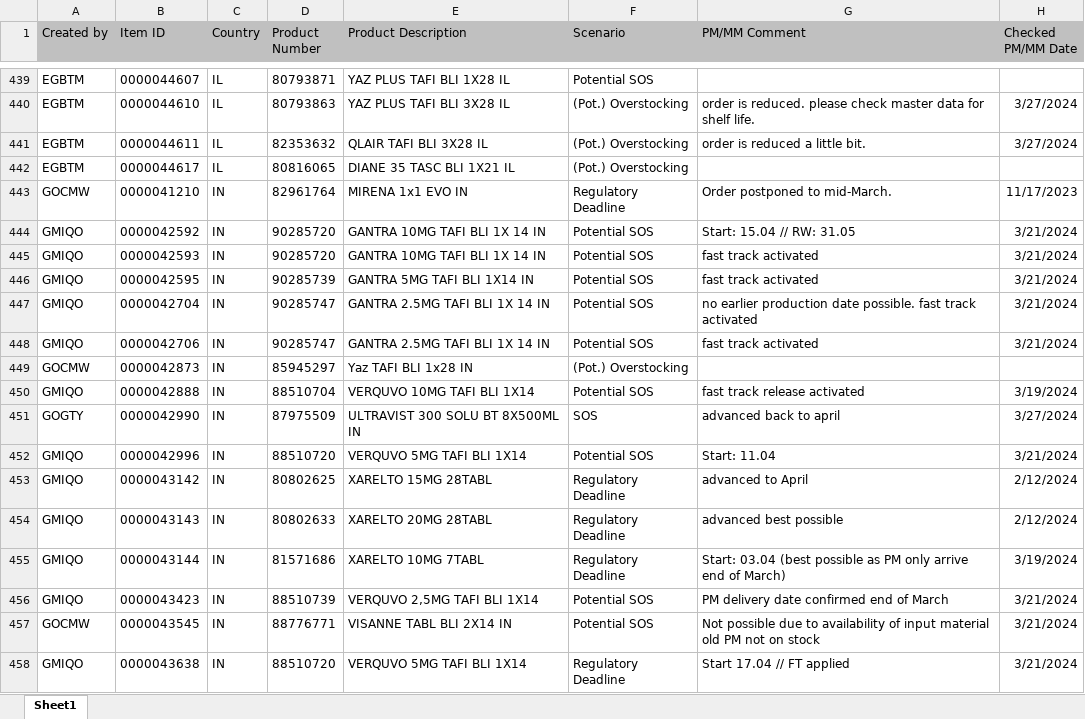
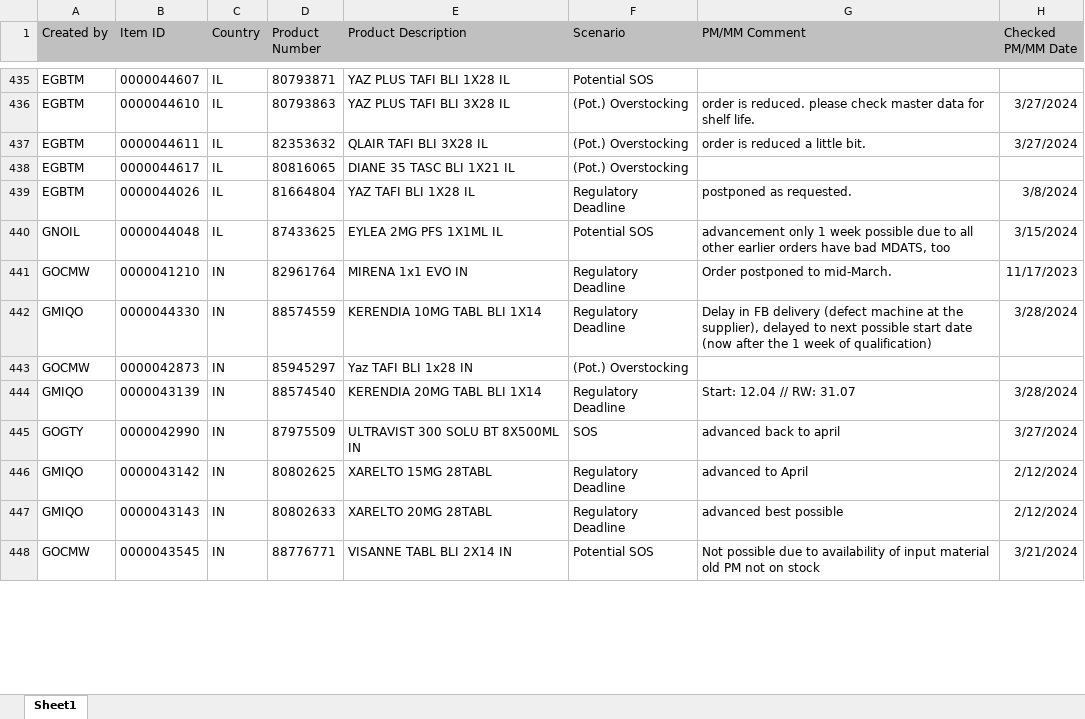
Before and after one commit to janphoenix/rct2, an Excel workbook: EXPORT.XLSX, sheet Sheet1, drawn as a sheet; only a part is shown, gaps mark what is left out; values as stored, in another font and other column widths than the file's, no borders; removed rows and columns are numbered as before the commit, all else as after; the diff covers the shown part only; the diff names each change by its address in the sheet, - before the commit and + after, or states it on an @@ line.

Commit message:
rct upload today - john r.

```diff
--- a/EXPORT.XLSX (sheet Sheet1)
+++ b/EXPORT.XLSX (sheet Sheet1)
@@ row 435 moved to row 439: EGBTM @@
@@ row 436 moved to row 440: GNOIL @@
-row 444: GMIQO | 0000042592 | IN | 90285720 | GANTRA 10MG TAFI BLI 1X 14 IN | Potential SOS | Start: 15.04 // RW: 31.05 | 3/21/2024
-row 445: GMIQO | 0000042593 | IN | 90285720 | GANTRA 10MG TAFI BLI 1X 14 IN | Potential SOS | fast track activated | 3/21/2024
-row 446: GMIQO | 0000042595 | IN | 90285739 | GANTRA 5MG TAFI BLI 1X14 IN | Potential SOS | fast track activated | 3/21/2024
-row 447: GMIQO | 0000042704 | IN | 90285747 | GANTRA 2.5MG TAFI BLI 1X 14 IN | Potential SOS | no earlier production date possible. fast track activated | 3/21/2024
-row 448: GMIQO | 0000042706 | IN | 90285747 | GANTRA 2.5MG TAFI BLI 1X 14 IN | Potential SOS | fast track activated | 3/21/2024
@@ row 462 moved to row 442: GMIQO @@
-row 450: GMIQO | 0000042888 | IN | 88510704 | VERQUVO 10MG TAFI BLI 1X14 | Potential SOS | fast track release activated | 3/19/2024
+row 444: GMIQO | 0000043139 | IN | 88574540 | KERENDIA 20MG TABL BLI 1X14 | Regulatory Deadline | Start: 12.04 // RW: 31.07 | 3/28/2024
-row 452: GMIQO | 0000042996 | IN | 88510720 | VERQUVO 5MG TAFI BLI 1X14 | Potential SOS | Start: 11.04 | 3/21/2024
-row 455: GMIQO | 0000043144 | IN | 81571686 | XARELTO 10MG 7TABL | Regulatory Deadline | Start: 03.04 (best possible as PM only arrive end of March) | 3/19/2024
-row 456: GMIQO | 0000043423 | IN | 88510739 | VERQUVO 2,5MG TAFI BLI 1X14 | Potential SOS | PM delivery date confirmed end of March | 3/21/2024
-row 458: GMIQO | 0000043638 | IN | 88510720 | VERQUVO 5MG TAFI BLI 1X14 | Regulatory Deadline | Start 17.04 // FT applied | 3/21/2024
```
Also changed, not shown: 70 added rows, 64 removed rows, 86 moved rows and 79 edited cells elsewhere in this sheet.
